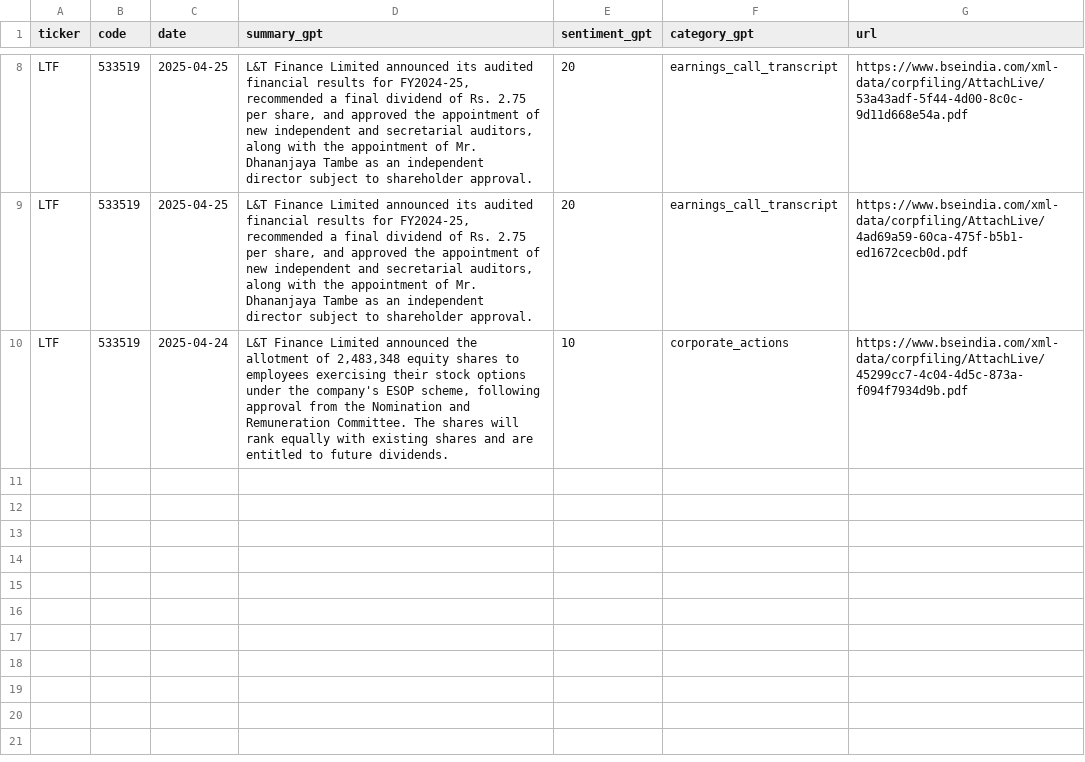
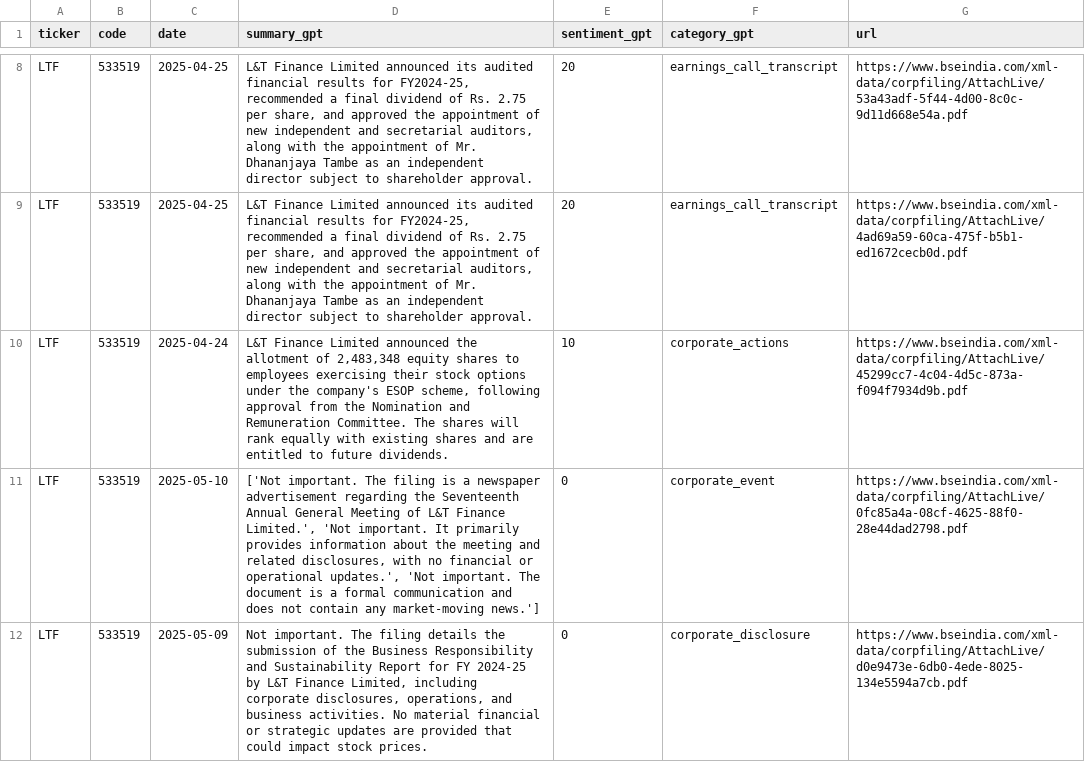
Before and after one commit to imviveksaini/sensex-filings-app, a CSV file: data/portfolio_stocks_gpt/LTF.csv, drawn as a sheet; only a part is shown, gaps mark what is left out; the diff names each change by its address in the sheet, - before the commit and + after, or states it on an @@ line.

Commit message:
Upload data/portfolio_stocks_gpt/LTF.csv

```diff
--- a/data/portfolio_stocks_gpt/LTF.csv
+++ b/data/portfolio_stocks_gpt/LTF.csv
+row 11: LTF | 533519 | 2025-05-10 | ['Not important. The filing is a newspaper advertisement regarding the Seventeenth Annual General Meeting of L&T Finance Limited.', 'Not important. It primarily provides information about the meeting and related disclosures, with no financial or operational updates.', 'Not important. The document is a formal communication and does not contain any market-moving news.'] | 0 | corporate_event | https://www.bseindia.com/xml-data/corpfiling/AttachLive/0fc85a4a-08cf-4625-88f0-28e44dad2798.pdf
+row 12: LTF | 533519 | 2025-05-09 | Not important. The filing details the submission of the Business Responsibility and Sustainability Report for FY 2024-25 by L&T Finance Limited, including corporate disclosures, operations, and business activities. No material financial or strategic updates are provided that could impact stock prices. | 0 | corporate_disclosure | https://www.bseindia.com/xml-data/corpfiling/AttachLive/d0e9473e-6db0-4ede-8025-134e5594a7cb.pdf
```
